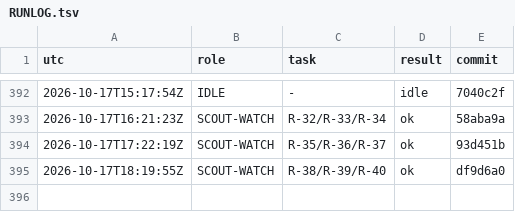
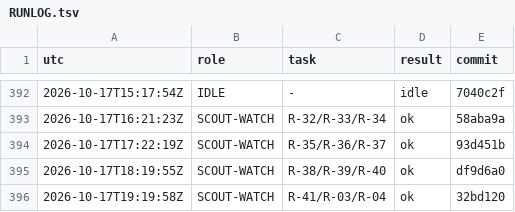
Before and after one commit to YinchenChang/aim, a TSV file: query/RUNLOG.tsv, drawn as a sheet; only a part is shown, gaps mark what is left out; the diff names each change by its address in the sheet, - before the commit and + after, or states it on an @@ line.

```diff
--- a/query/RUNLOG.tsv
+++ b/query/RUNLOG.tsv
+row 396: 2026-10-17T19:19:58Z | SCOUT-WATCH | R-41/R-03/R-04 | ok | 32bd120
```
Also changed, not shown: 4 other files.
